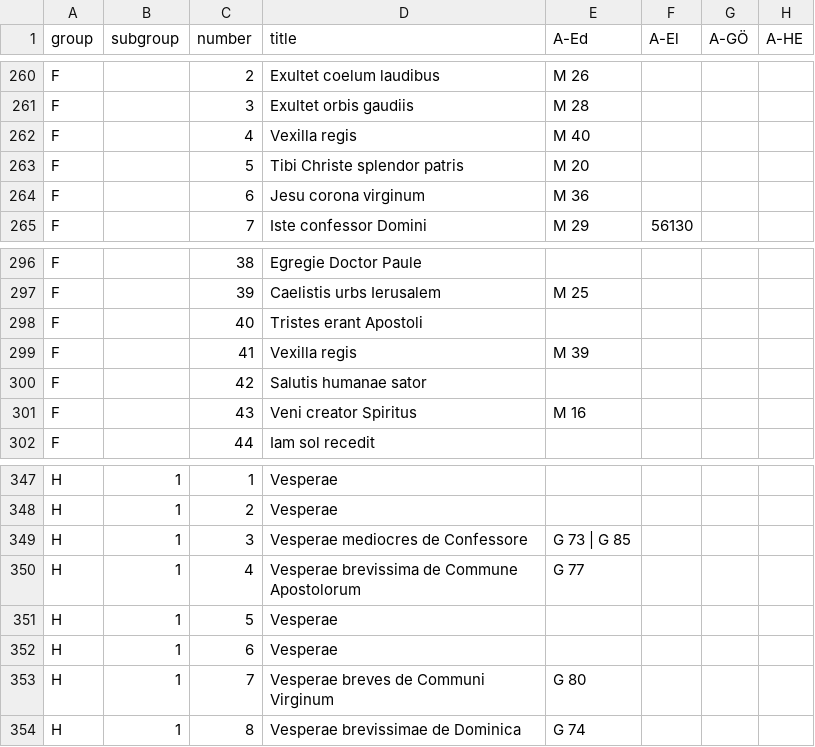
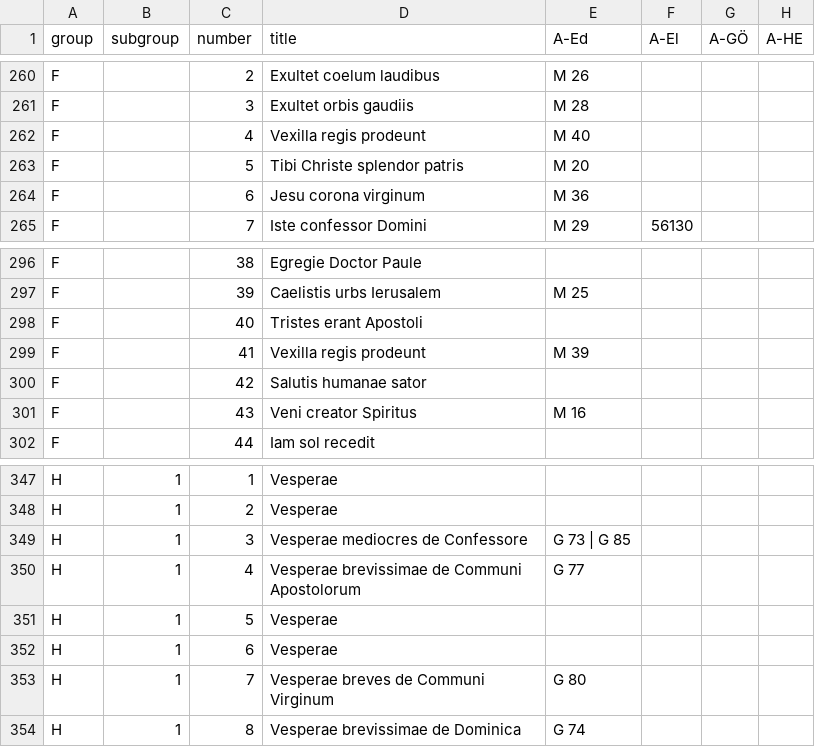
Before and after one commit to edition-esser-skala/werner-catalogue-of-works, a CSV file: data/catalogue_works.csv, drawn as a sheet; only a part is shown, gaps mark what is left out; the diff names each change by its address in the sheet, - before the commit and + after, or states it on an @@ line.

```diff
--- a/data/catalogue_works.csv
+++ b/data/catalogue_works.csv
-D262 (title): Vexilla regis
+D262 (title): Vexilla regis prodeunt
-D299 (title): Vexilla regis
+D299 (title): Vexilla regis prodeunt
-D350 (title): Vesperae brevissima de Commune Apostolorum
+D350 (title): Vesperae brevissimae de Communi Apostolorum
```
Also changed, not shown: 6 other files.
